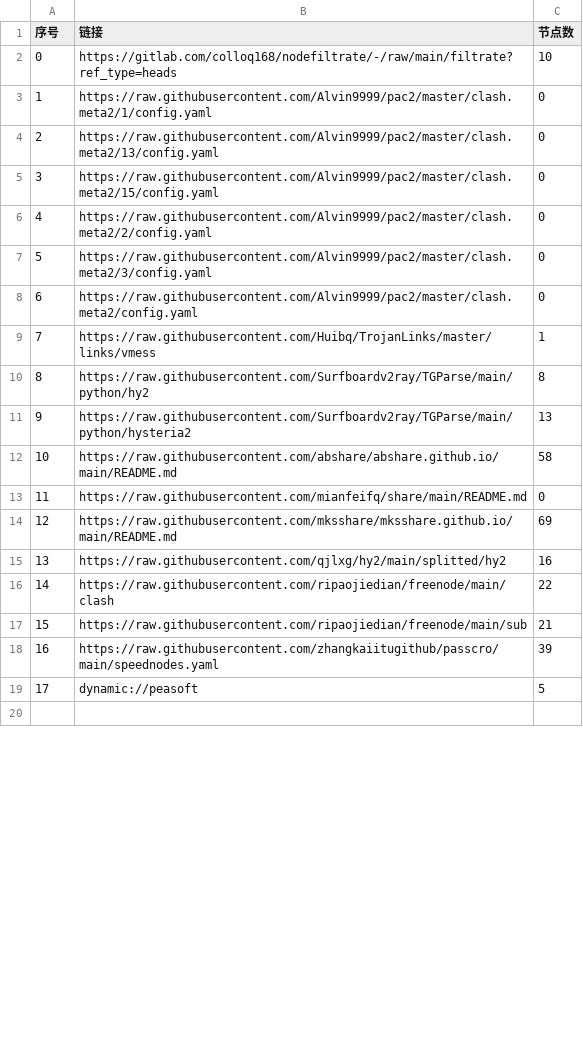
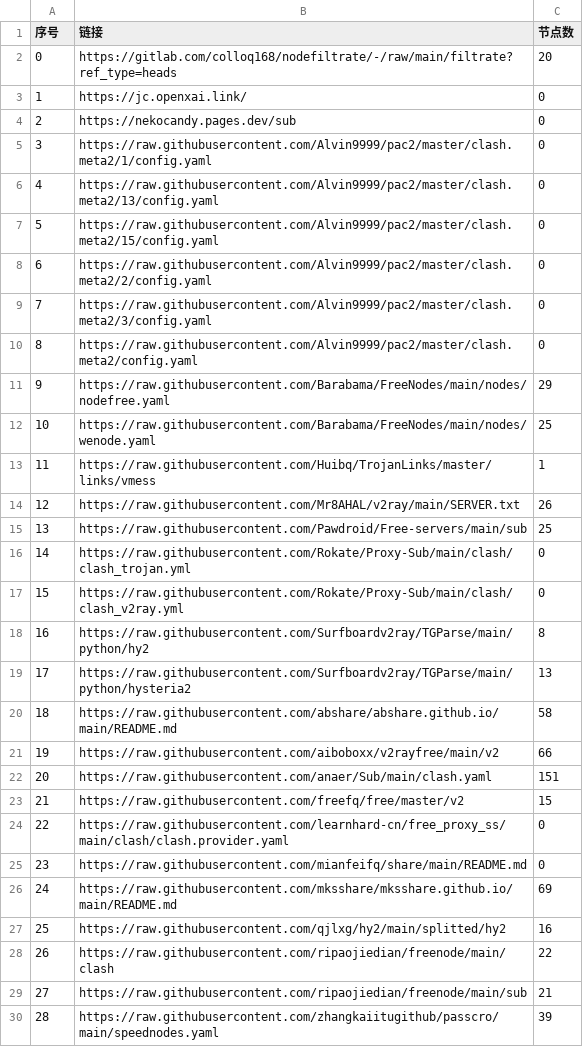
Before and after one commit to NuoFang6/nothing, a CSV file: NoMoreWalls/list_result.csv, drawn as a sheet; only a part is shown; the shorter side is filled out with more unchanged rows; addresses are those after the commit; the diff covers the shown part only; the diff names each change by its address in the sheet, - before the commit and + after, or states it on an @@ line.

```diff
--- a/NoMoreWalls/list_result.csv
+++ b/NoMoreWalls/list_result.csv
-C2 (节点数): 10
+C2 (节点数): 20
+row 3: 1 | https://jc.openxai.link/ | 0
+row 4: 2 | https://nekocandy.pages.dev/sub | 0
@@ column A (序号) renumbered between rows 5 and 32 @@
+row 11: 9 | https://raw.githubusercontent.com/Barabama/FreeNodes/main/nodes/nodefree.yaml | 29
+row 12: 10 | https://raw.githubusercontent.com/Barabama/FreeNodes/main/nodes/wenode.yaml | 25
+row 14: 12 | https://raw.githubusercontent.com/Mr8AHAL/v2ray/main/SERVER.txt | 26
+row 15: 13 | https://raw.githubusercontent.com/Pawdroid/Free-servers/main/sub | 25
+row 16: 14 | https://raw.githubusercontent.com/Rokate/Proxy-Sub/main/clash/clash_trojan.yml | 0
+row 17: 15 | https://raw.githubusercontent.com/Rokate/Proxy-Sub/main/clash/clash_v2ray.yml | 0
+row 21: 19 | https://raw.githubusercontent.com/aiboboxx/v2rayfree/main/v2 | 66
+row 22: 20 | https://raw.githubusercontent.com/anaer/Sub/main/clash.yaml | 151
+row 23: 21 | https://raw.githubusercontent.com/freefq/free/master/v2 | 15
+row 24: 22 | https://raw.githubusercontent.com/learnhard-cn/free_proxy_ss/main/clash/clash.provider.yaml | 0
```
Also changed, not shown: 1 added row and 1 edited cell elsewhere in this file, 5 other files.
